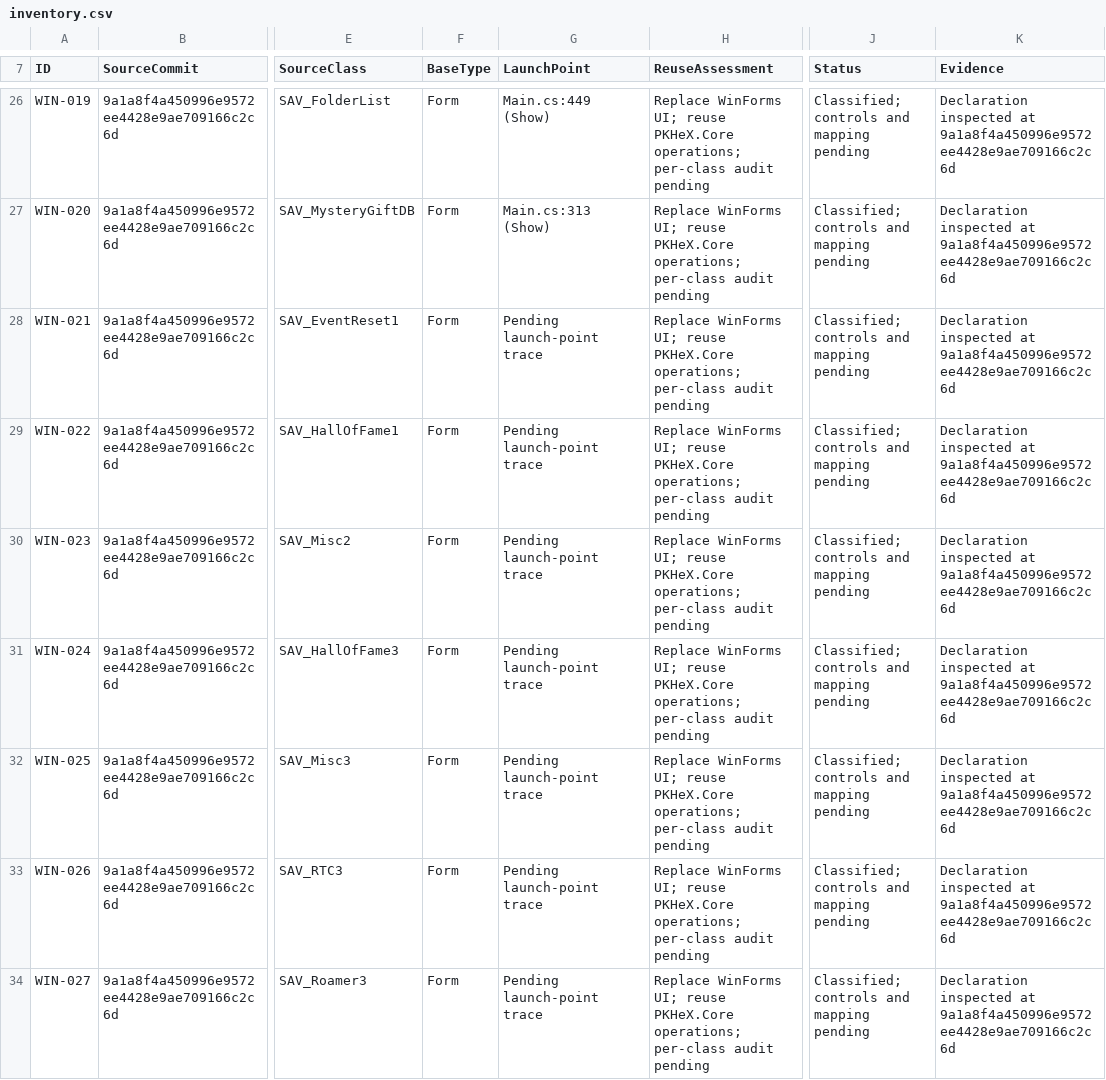
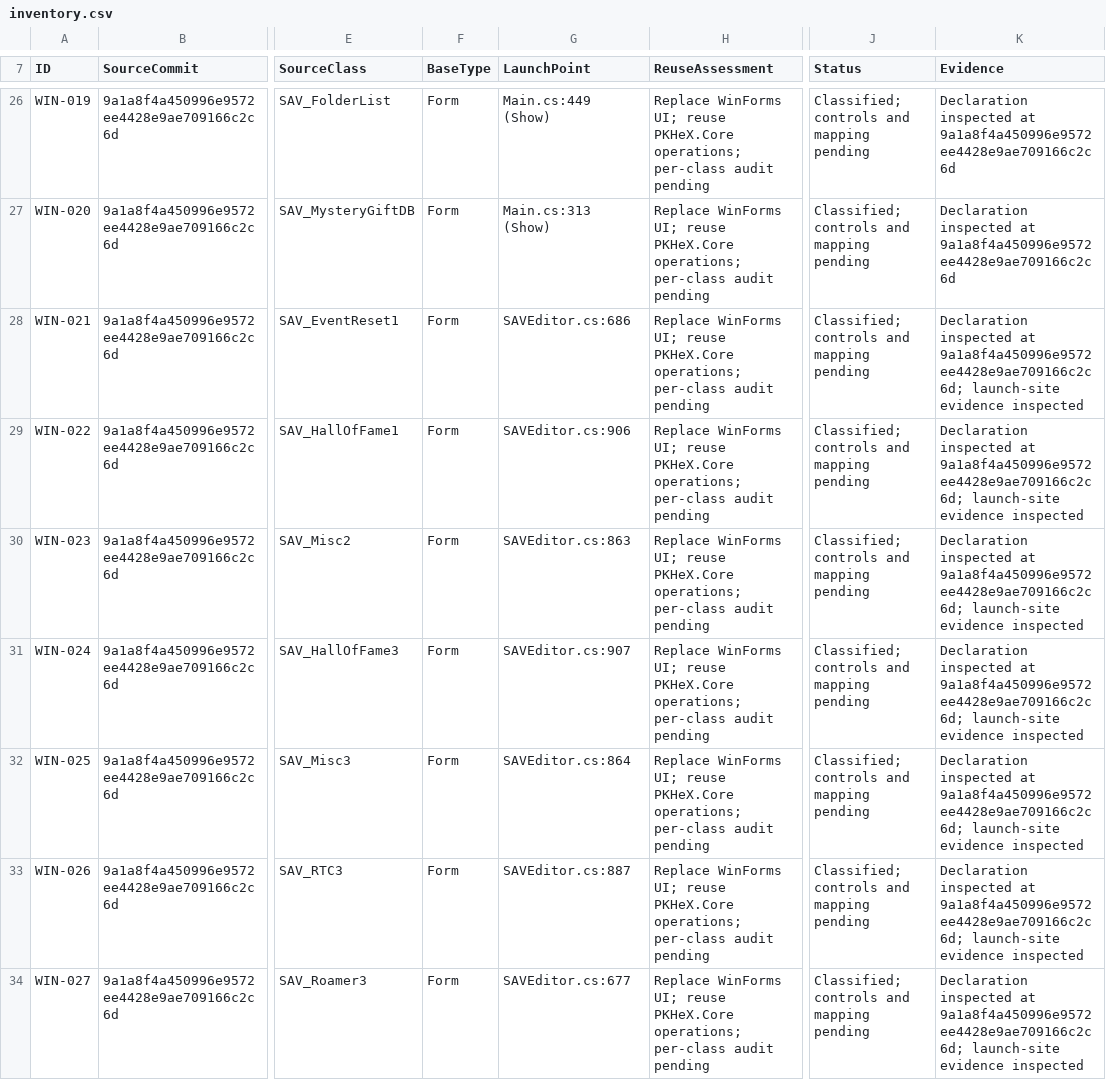
Before and after one commit to tatsuki626/PKHeX, a CSV file: docs/web-port/inventory.csv, drawn as a sheet; only a part is shown, gaps mark what is left out; the diff covers the shown part only; the diff names each change by its address in the sheet, - before the commit and + after, or states it on an @@ line.

Commit message:
docs: map verified save editor launch points

```diff
--- a/docs/web-port/inventory.csv
+++ b/docs/web-port/inventory.csv
-G28 (LaunchPoint): Pending launch-point trace
+G28 (LaunchPoint): SAVEditor.cs:686
-K28:K34 (Evidence): …inspected at 9a1a8f4a450996e9572ee4428e9ae709166c2c6d
+K28:K34 (Evidence): …inspected at 9a1a8f4a450996e9572ee4428e9ae709166c2c6d; launch-site evidence inspected
-G29 (LaunchPoint): Pending launch-point trace
+G29 (LaunchPoint): SAVEditor.cs:906
-G30 (LaunchPoint): Pending launch-point trace
+G30 (LaunchPoint): SAVEditor.cs:863
-G31 (LaunchPoint): Pending launch-point trace
+G31 (LaunchPoint): SAVEditor.cs:907
-G32 (LaunchPoint): Pending launch-point trace
+G32 (LaunchPoint): SAVEditor.cs:864
-G33 (LaunchPoint): Pending launch-point trace
+G33 (LaunchPoint): SAVEditor.cs:887
-G34 (LaunchPoint): Pending launch-point trace
+G34 (LaunchPoint): SAVEditor.cs:677
```
Also changed, not shown: 170 edited cells elsewhere in this file.
